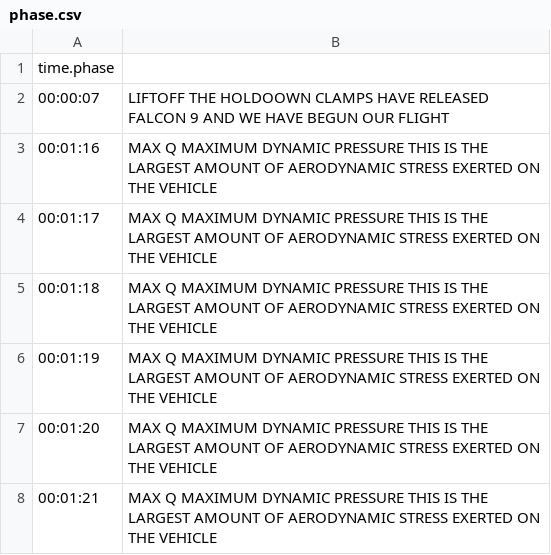
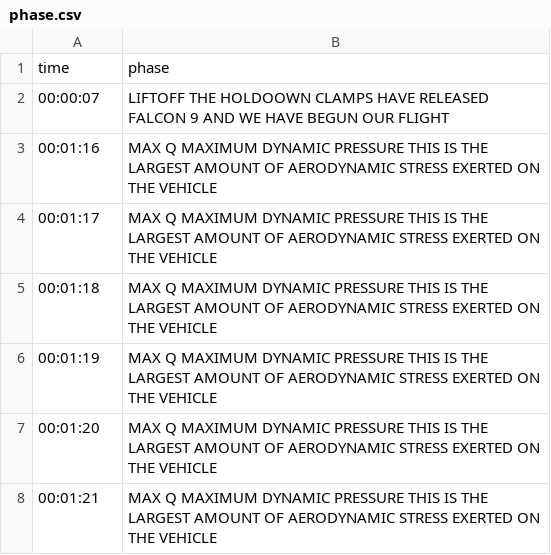
Before and after one commit to R4yGM/SpaceXTelemetry-Api, a CSV file: starlink/starlink-7/api/phase.csv, drawn as a sheet; only a part is shown; removed rows and columns are numbered as before the commit, all else as after; the diff names each change by its address in the sheet, - before the commit and + after, or states it on an @@ line.

Commit message:
fix

```diff
--- a/starlink/starlink-7/api/phase.csv
+++ b/starlink/starlink-7/api/phase.csv
-row 1: time.phase
+row 1: time | phase
```
